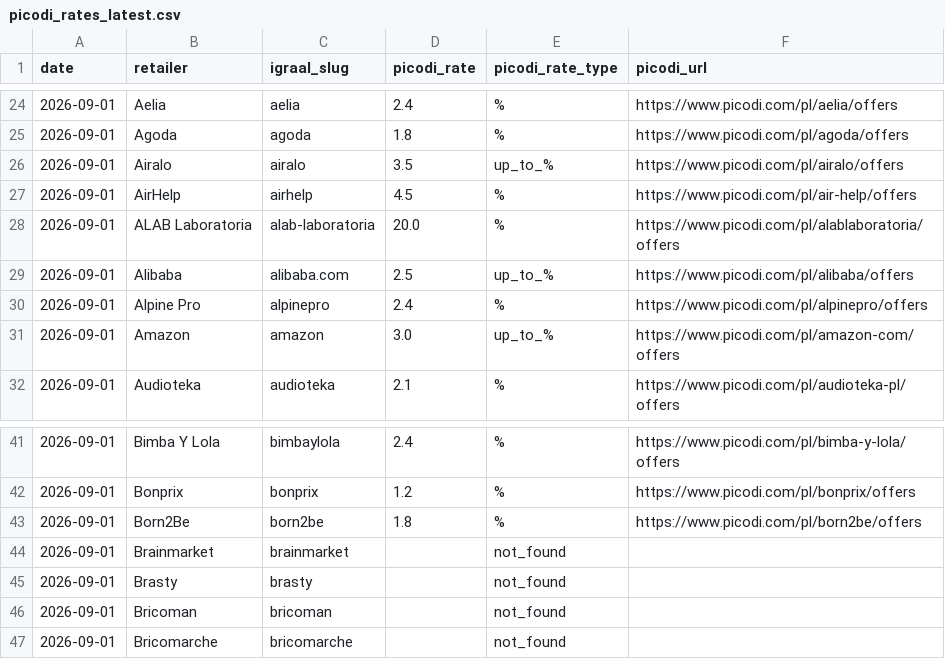
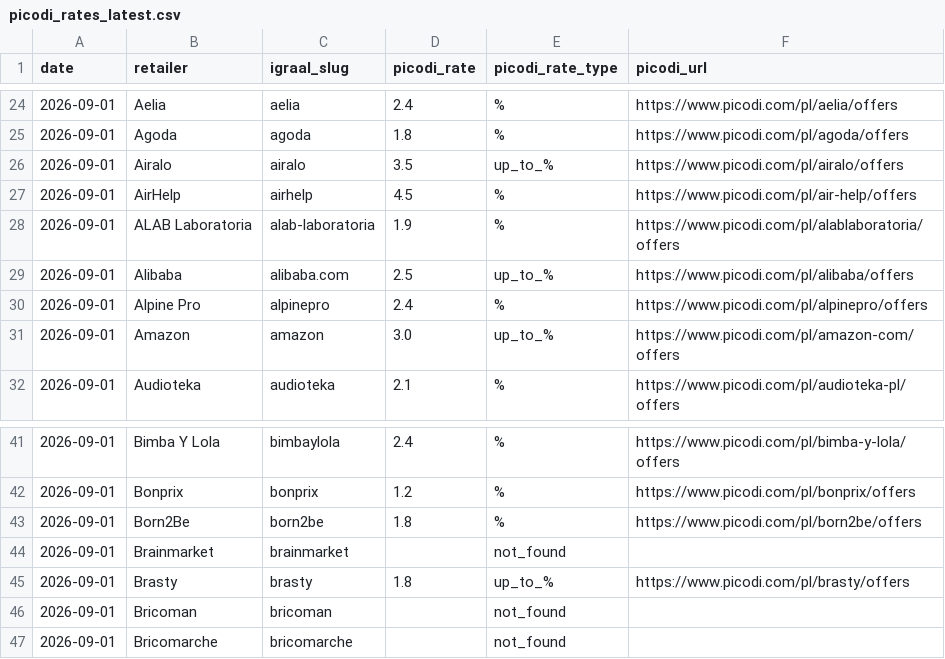
Before and after one commit to Gonzalobarrio/cashback-benchmark, a CSV file: data/picodi_rates_latest.csv, drawn as a sheet; only a part is shown, gaps mark what is left out.

```diff
--- a/data/picodi_rates_latest.csv
+++ b/data/picodi_rates_latest.csv
@@ -27,3 +27,3 @@ date,retailer,igraal_slug,picodi_rate,picodi_rate_type,picodi_url
 2026-09-01,AirHelp,airhelp,4.5,%,https://www.picodi.com/pl/air-help/offers
-2026-09-01,ALAB Laboratoria,alab-laboratoria,20.0,%,https://www.picodi.com/pl/alablaboratoria/offers
+2026-09-01,ALAB Laboratoria,alab-laboratoria,1.9,%,https://www.picodi.com/pl/alablaboratoria/offers
 2026-09-01,Alibaba,alibaba.com,2.5,up_to_%,https://www.picodi.com/pl/alibaba/offers
@@ -44,3 +44,3 @@ date,retailer,igraal_slug,picodi_rate,picodi_rate_type,picodi_url
 2026-09-01,Brainmarket,brainmarket,,not_found,
-2026-09-01,Brasty,brasty,,not_found,
+2026-09-01,Brasty,brasty,1.8,up_to_%,https://www.picodi.com/pl/brasty/offers
 2026-09-01,Bricoman,bricoman,,not_found,
```
Also changed, not shown: data/alerabat_rates_latest.csv, data/benchmark_data.csv, 5 other files.
